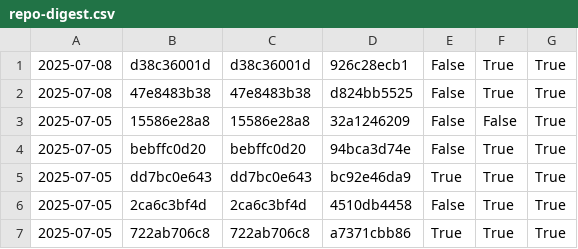
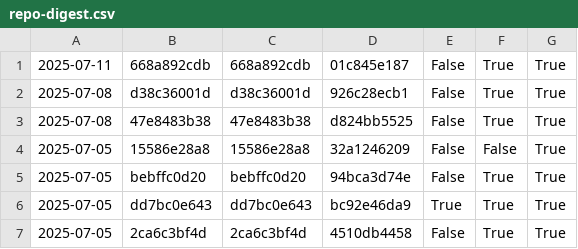
Before and after one commit to nomeata/lean-stage0-audit, a CSV file: repo-digest.csv, drawn as a sheet; only a part is shown; the shorter side is filled out with more unchanged rows.

```diff
--- a/repo-digest.csv
+++ b/repo-digest.csv
@@ -1 +1,2 @@
+2025-07-11,668a892cdb,668a892cdb,01c845e187,False,True,True
 2025-07-08,d38c36001d,d38c36001d,926c28ecb1,False,True,True
```
Also changed, not shown: builds.csv, 1 other file.
